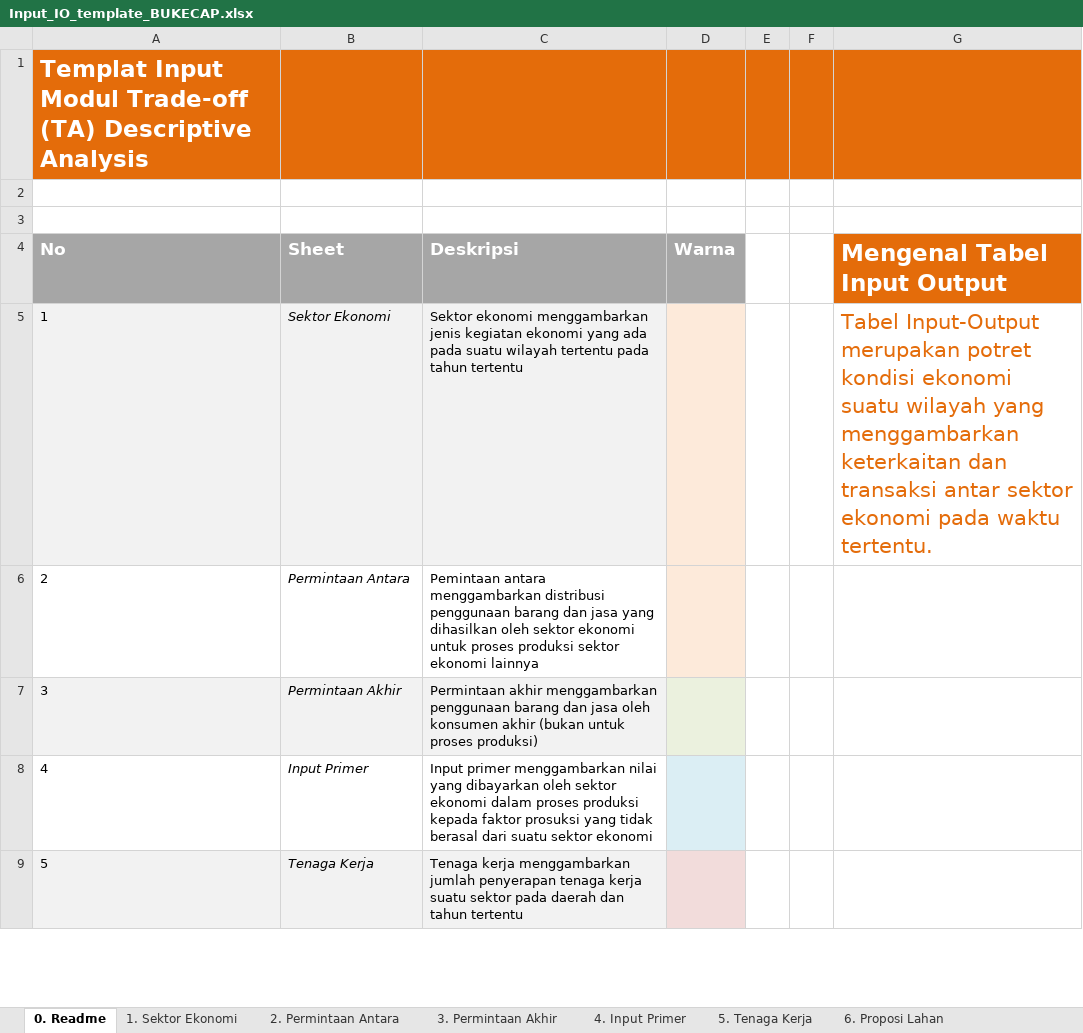
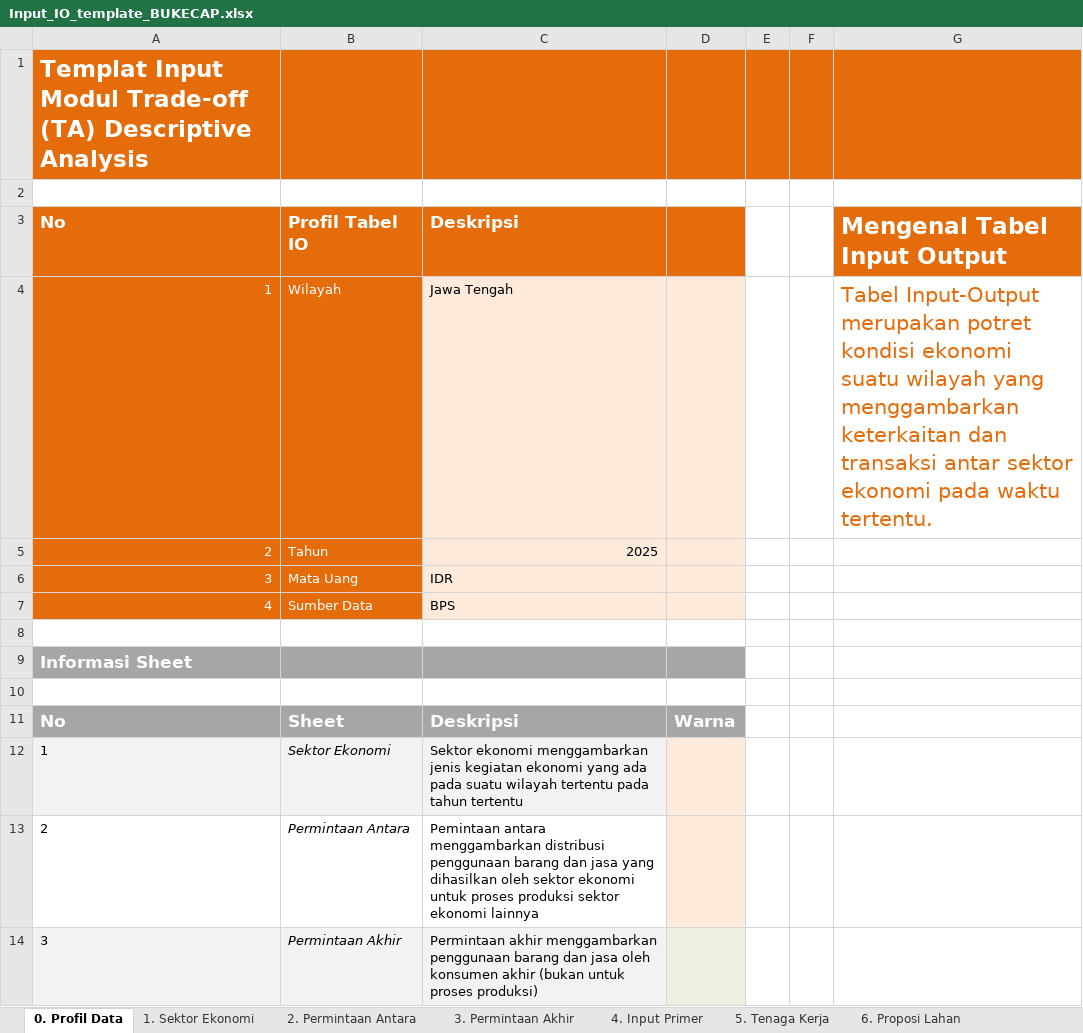
Before and after one commit to icraf-indonesia/TARegEco, an Excel workbook: inst/extdata/example_data/Bukecap/Input_IO_template_BUKECAP.xlsx, sheet 0. Profil Data, drawn as a sheet; only a part is shown; the shorter side is filled out with more unchanged rows; values as stored, in another font and other column widths than the file's, no borders; charts and pictures not drawn; addresses are those after the commit; the diff names each change by its address in the sheet, - before the commit and + after, or states it on an @@ line.

Commit message:
adjust notebook with the new template version
- add read-data chunk and read profile sheet
- add prepare-data chunk to build profile list and normalize inputs

```diff
--- a/inst/extdata/example_data/Bukecap/Input_IO_template_BUKECAP.xlsx (sheet 0. Profil Data)
+++ b/inst/extdata/example_data/Bukecap/Input_IO_template_BUKECAP.xlsx (sheet 0. Profil Data)
-sheet tab: 0. Readme
+sheet tab: 0. Profil Data
+row 3: No | Profil Tabel IO | Deskripsi |  |  |  | Mengenal Tabel Input Output
+row 4: 1 | Wilayah | Jawa Tengah |  |  |  | Tabel Input-Output merupakan potret kondisi ekonomi suatu wilayah yang menggambarkan keterkaitan dan transaksi antar sektor ekonomi pada waktu tertentu.
+row 5: 2 | Tahun | 2025
+row 6: 3 | Mata Uang | IDR
+row 7: 4 | Sumber Data | BPS
+row 9: Informasi Sheet
+row 10: (empty)
-G11: Mengenal Tabel Input Output
+G11: (empty)
-G11 fill: #E46C0A
+G11 fill: none
-G12: Tabel Input-Output merupakan potret kondisi ekonomi suatu wilayah yang menggambarkan keterkaitan dan transaksi antar sektor ekonomi pada waktu tertentu.
+G12: (empty)
```
Also changed, not shown: sheet 6. Proposi Lahan, sheet 1. Sektor Ekonomi, formulas that keep their value, hidden cells, charts or pictures, 1 other file.
